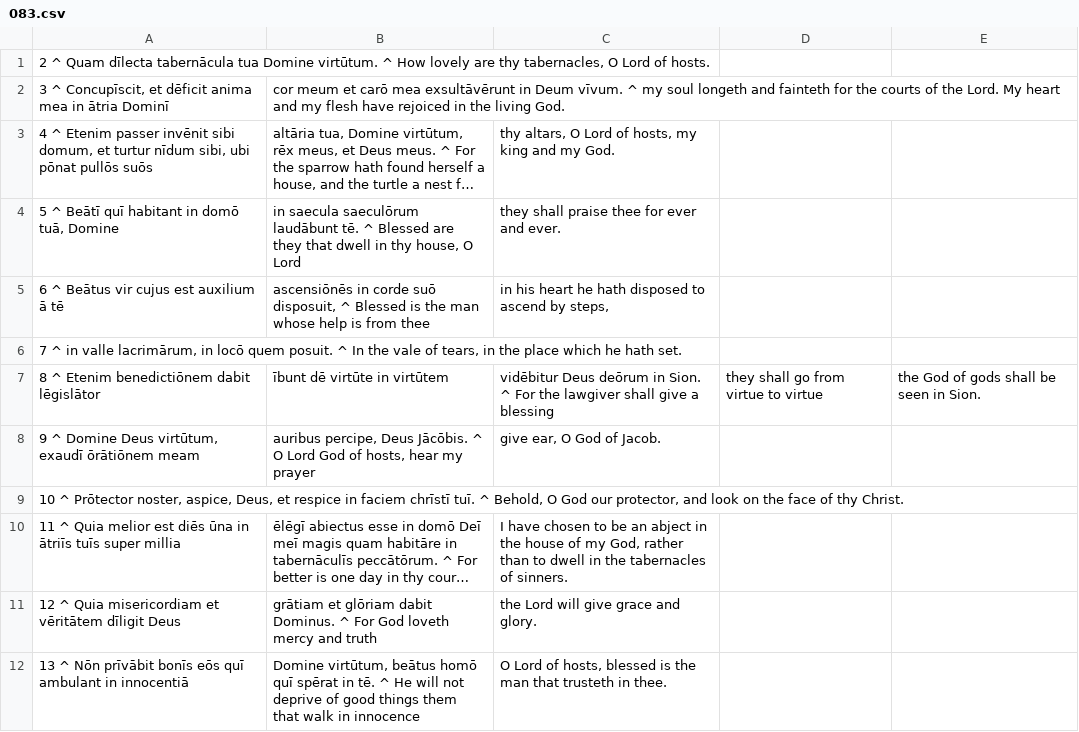
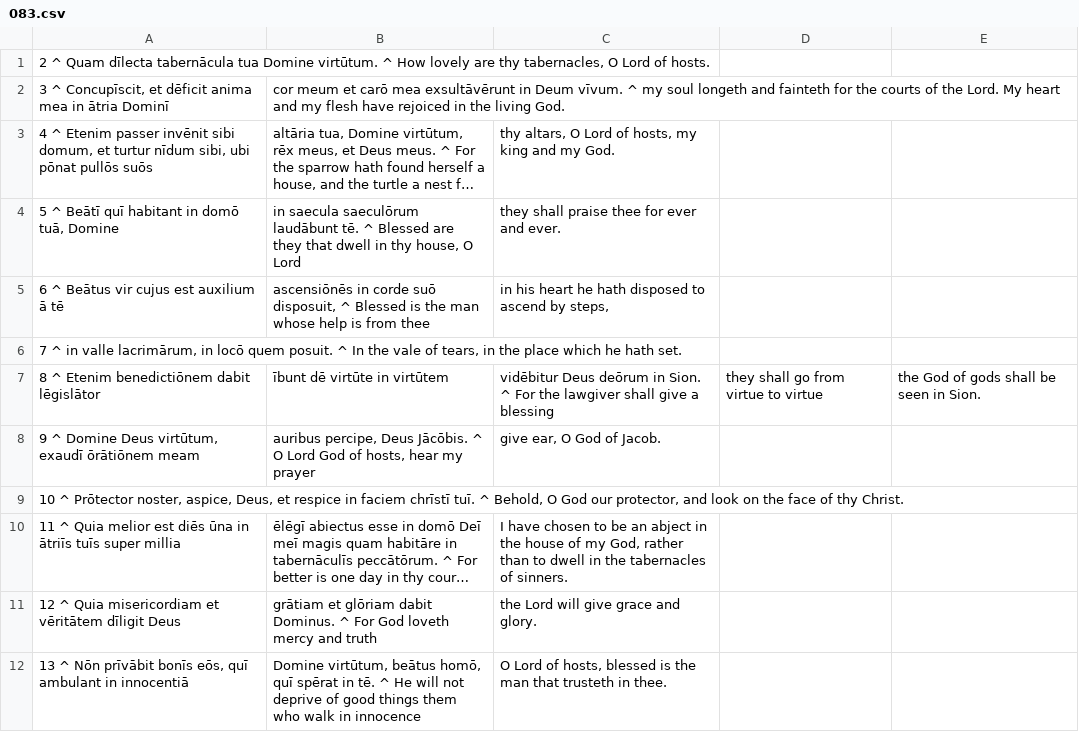
Before and after one commit to DoctrinaLatina/doctrina-latina, a CSV file: vulgata/01-vetus-testamentum/21-psalmi/083.csv, drawn as a sheet; long unchanged cells end in ….

```diff
--- a/vulgata/01-vetus-testamentum/21-psalmi/083.csv
+++ b/vulgata/01-vetus-testamentum/21-psalmi/083.csv
@@ -11,2 +11,2 @@
 12 ^ Quia misericordiam et vēritātem dīligit Deus; grātiam et glōriam dabit Dominus. ^ For God loveth mercy and truth; the Lord will give grace and glory.
-13 ^ Nōn prīvābit bonīs eōs quī ambulant in innocentiā; Domine virtūtum, beātus homō quī spērat in tē. ^ He will not deprive of good things them that walk in innocence; O Lord of hosts, blessed is the man that trusteth in thee.
+13 ^ Nōn prīvābit bonīs eōs, quī ambulant in innocentiā; Domine virtūtum, beātus homō, quī spērat in tē. ^ He will not deprive of good things them who walk in innocence; O Lord of hosts, blessed is the man that trusteth in thee.
```
Also changed, not shown: vulgata/01-vetus-testamentum/21-psalmi/079.csv, vulgata/01-vetus-testamentum/21-psalmi/081.csv, 4 other files.
